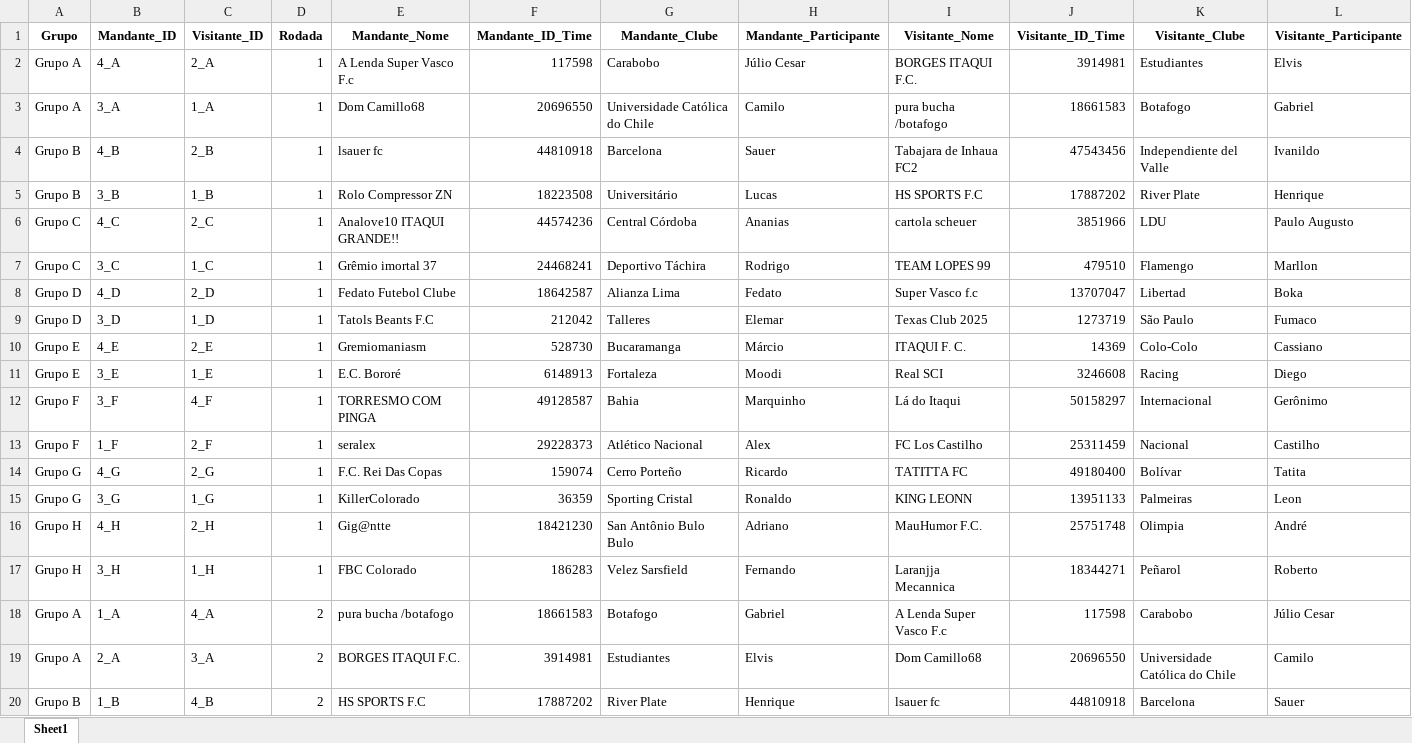
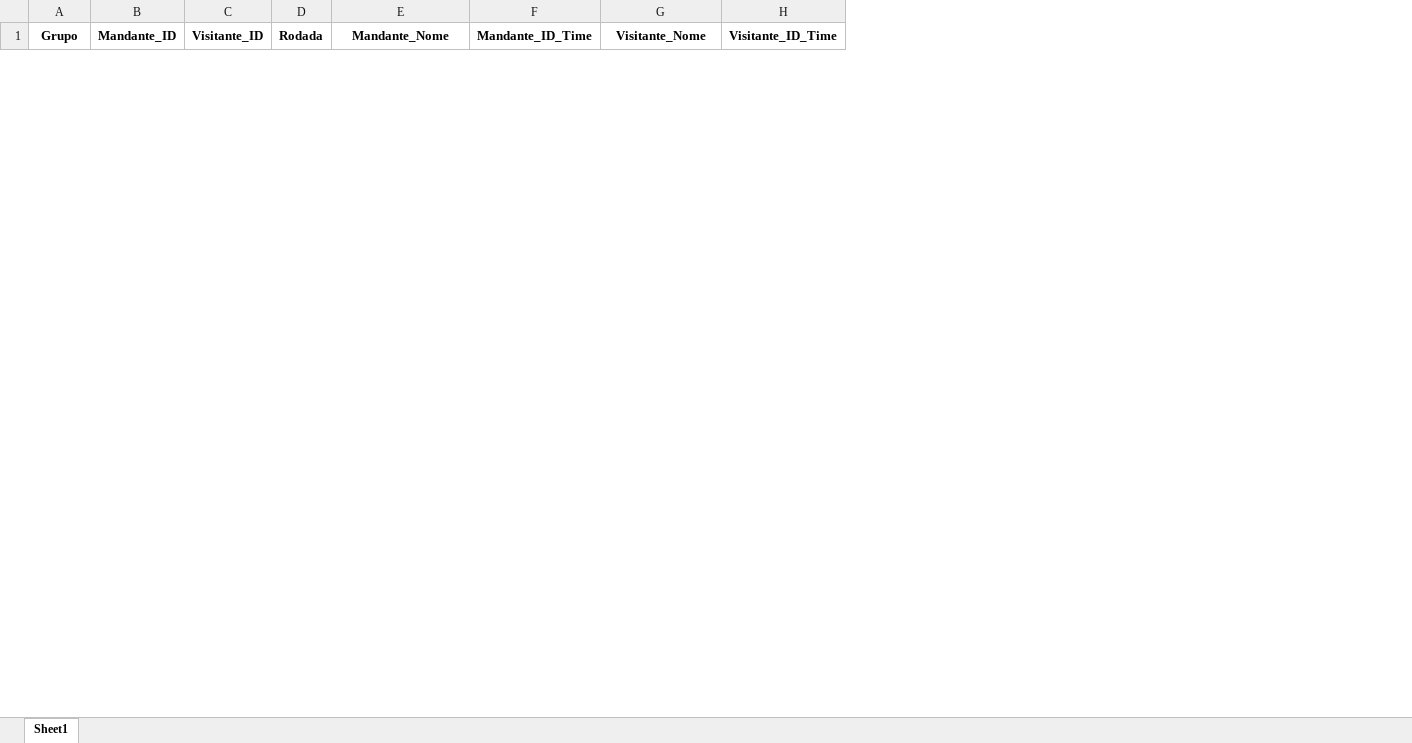
Before and after one commit to FernandoBC23/cartola_fbc, an Excel workbook: libertadores/datasets_liberta/confrontos_fase_1_libertadores.xlsx, sheet Sheet1, drawn as a sheet; only a part is shown; values as stored, in another font and other column widths than the file's, no borders; removed rows and columns are numbered as before the commit, all else as after; the diff covers the shown part only; the diff names each change by its address in the sheet, - before the commit and + after, or states it on an @@ line.

Commit message:
Atualização Fase 2 Liberta
Ajustando a Fase 2 da Libertadores

```diff
--- a/libertadores/datasets_liberta/confrontos_fase_1_libertadores.xlsx (sheet Sheet1)
+++ b/libertadores/datasets_liberta/confrontos_fase_1_libertadores.xlsx (sheet Sheet1)
-column G (Mandante_Clube), empty
-column H (Mandante_Participante), empty
-column K (Visitante_Clube), empty
-column L (Visitante_Participante), empty
-row 2: Grupo A | 4_A | 2_A | 1 | A Lenda Super Vasco F.c | 117598 | Carabobo | Júlio Cesar | BORGES ITAQUI F.C. | 3914981 | Estudiantes | Elvis
-row 3: Grupo A | 3_A | 1_A | 1 | Dom Camillo68 | 20696550 | Universidade Católica do Chile | Camilo | pura bucha /botafogo | 18661583 | Botafogo | Gabriel
-row 4: Grupo B | 4_B | 2_B | 1 | lsauer fc | 44810918 | Barcelona | Sauer | Tabajara de Inhaua FC2 | 47543456 | Independiente del Valle | Ivanildo
-row 5: Grupo B | 3_B | 1_B | 1 | Rolo Compressor ZN | 18223508 | Universitário | Lucas | HS SPORTS F.C | 17887202 | River Plate | Henrique
-row 6: Grupo C | 4_C | 2_C | 1 | Analove10 ITAQUI GRANDE!! | 44574236 | Central Córdoba | Ananias | cartola scheuer | 3851966 | LDU | Paulo Augusto
-row 7: Grupo C | 3_C | 1_C | 1 | Grêmio imortal 37 | 24468241 | Deportivo Táchira | Rodrigo | TEAM LOPES 99 | 479510 | Flamengo | Marllon
-row 8: Grupo D | 4_D | 2_D | 1 | Fedato Futebol Clube | 18642587 | Alianza Lima | Fedato | Super Vasco f.c | 13707047 | Libertad | Boka
-row 9: Grupo D | 3_D | 1_D | 1 | Tatols Beants F.C | 212042 | Talleres | Elemar | Texas Club 2025 | 1273719 | São Paulo | Fumaco
-row 10: Grupo E | 4_E | 2_E | 1 | Gremiomaniasm | 528730 | Bucaramanga | Márcio | ITAQUI F. C. | 14369 | Colo-Colo | Cassiano
-row 11: Grupo E | 3_E | 1_E | 1 | E.C. Bororé | 6148913 | Fortaleza | Moodi | Real SCI | 3246608 | Racing | Diego
-row 12: Grupo F | 3_F | 4_F | 1 | TORRESMO COM PINGA | 49128587 | Bahia | Marquinho | Lá do Itaqui | 50158297 | Internacional | Gerônimo
-row 13: Grupo F | 1_F | 2_F | 1 | seralex | 29228373 | Atlético Nacional | Alex | FC Los Castilho | 25311459 | Nacional | Castilho
-row 14: Grupo G | 4_G | 2_G | 1 | F.C. Rei Das Copas | 159074 | Cerro Porteño | Ricardo | TATITTA FC | 49180400 | Bolívar | Tatita
-row 15: Grupo G | 3_G | 1_G | 1 | KillerColorado | 36359 | Sporting Cristal | Ronaldo | KING LEONN | 13951133 | Palmeiras | Leon
-row 16: Grupo H | 4_H | 2_H | 1 | Gig@ntte | 18421230 | San Antônio Bulo Bulo | Adriano | MauHumor F.C. | 25751748 | Olimpia | André
-row 17: Grupo H | 3_H | 1_H | 1 | FBC Colorado | 186283 | Velez Sarsfield | Fernando | Laranjja Mecannica | 18344271 | Peñarol | Roberto
-row 18: Grupo A | 1_A | 4_A | 2 | pura bucha /botafogo | 18661583 | Botafogo | Gabriel | A Lenda Super Vasco F.c | 117598 | Carabobo | Júlio Cesar
-row 19: Grupo A | 2_A | 3_A | 2 | BORGES ITAQUI F.C. | 3914981 | Estudiantes | Elvis | Dom Camillo68 | 20696550 | Universidade Católica do Chile | Camilo
-row 20: Grupo B | 1_B | 4_B | 2 | HS SPORTS F.C | 17887202 | River Plate | Henrique | lsauer fc | 44810918 | Barcelona | Sauer
```
Also changed, not shown: 48 added rows and 77 removed rows elsewhere in this sheet, libertadores/datasets_liberta/classificacao_por_grupo_fase_1.xlsx, libertadores/datasets_liberta/resultados_fase_1.xlsx, 12 other files.
